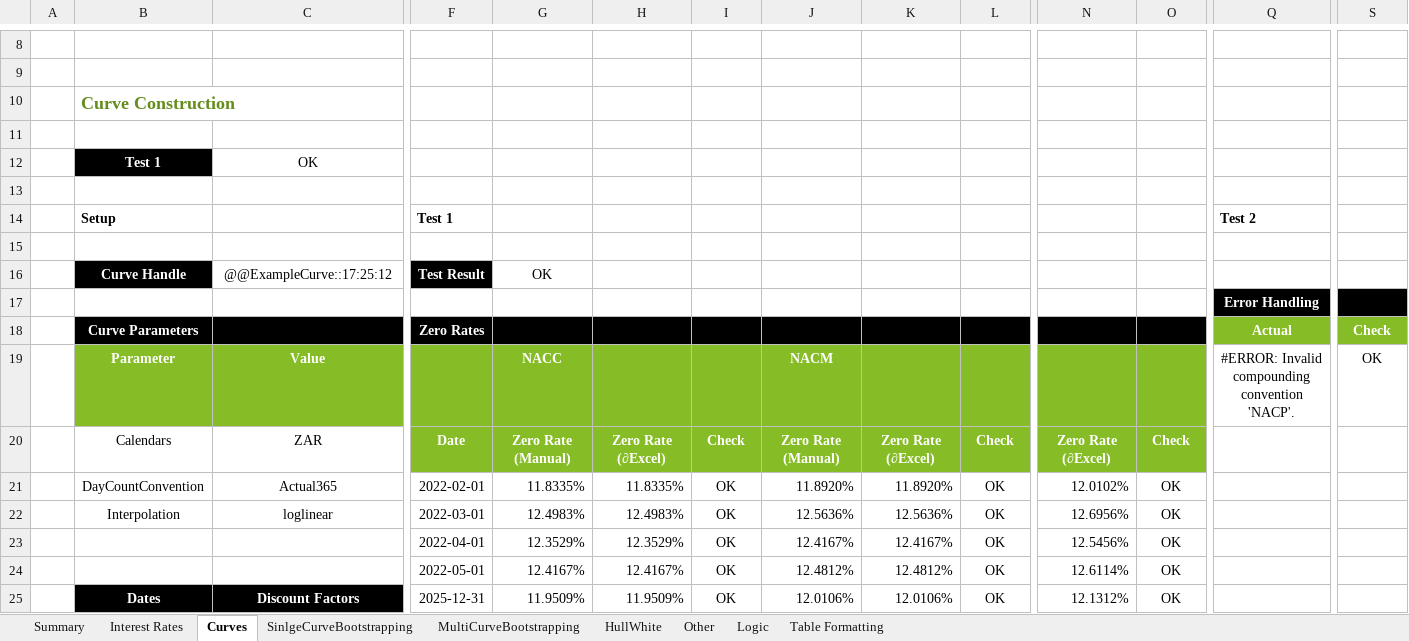
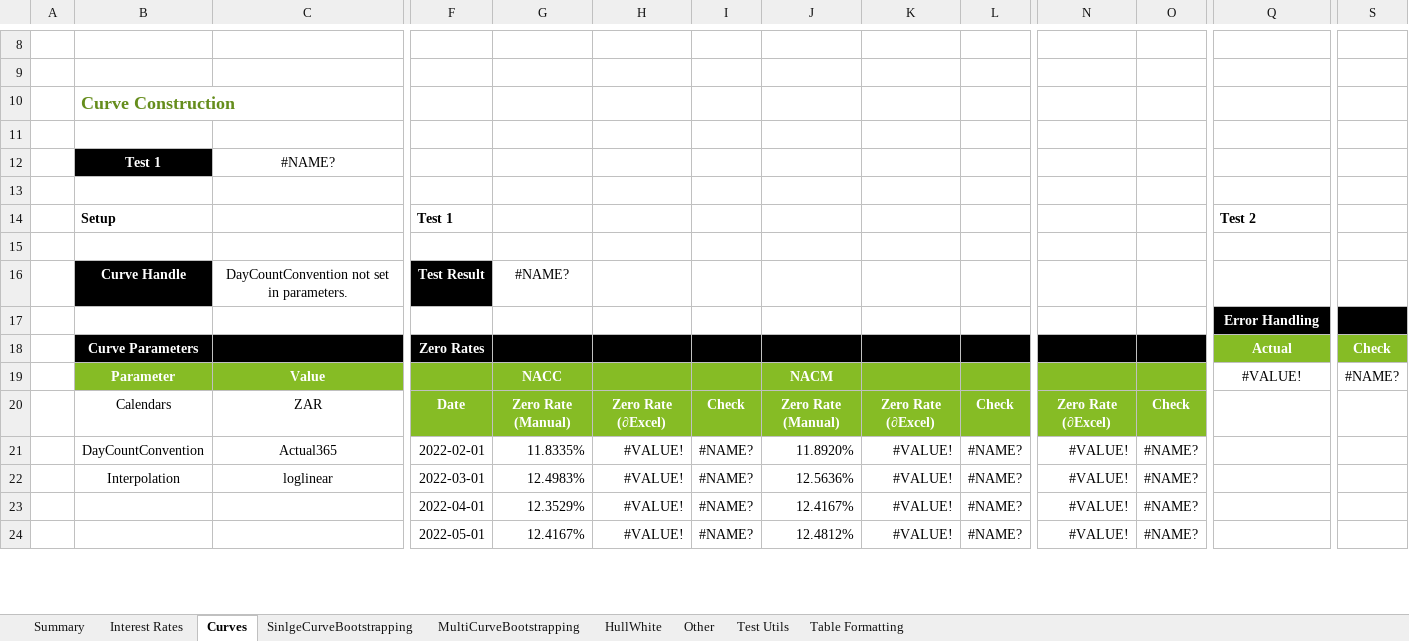
Before and after one commit to StormCollins/dExcel, an Excel workbook: dExcel/resources/workbooks/dexcel-testing.xlsm, sheet Curves, drawn as a sheet; only a part is shown, gaps mark what is left out; values as stored, in another font and other column widths than the file's, no borders; conditional formats not drawn; removed rows and columns are numbered as before the commit, all else as after; rows hold the shown columns only; the diff covers the shown part only; the diff names each change by its address in the sheet, - before the commit and + after, or states it on an @@ line.

Commit message:
Updated testing for d.TestUtils in dexcel-testing.xlsm.

```diff
--- a/dExcel/resources/workbooks/dexcel-testing.xlsm (sheet Curves)
+++ b/dExcel/resources/workbooks/dexcel-testing.xlsm (sheet Curves)
-sheet tab: Logic
+sheet tab: Test Utils
-C12: OK
+C12: #NAME?
-C16: @@ExampleCurve::17:25:12
+C16: DayCountConvention not set in parameters.
-G16: OK
+G16: #NAME?
-Q19: #ERROR: Invalid compounding convention 'NACP'.
+Q19: #VALUE!
-S19: OK
+S19: #NAME?
-H21: 11.8335%
+H21: #VALUE!
-I21:I22: OK
+I21:I22: #NAME?
-K21: 11.8920%
+K21: #VALUE!
-L21:L22: OK
+L21:L22: #NAME?
-N21: 12.0102%
+N21: #VALUE!
-O21:O22: OK
+O21:O22: #NAME?
-H22: 12.4983%
+H22: #VALUE!
-K22: 12.5636%
+K22: #VALUE!
-N22: 12.6956%
+N22: #VALUE!
-row 23:  |  |  | 2022-04-01 | 12.3529% | 12.3529% | OK | 12.4167% | 12.4167% | OK | 12.5456% | OK
-row 24:  |  |  | 2022-05-01 | 12.4167% | 12.4167% | OK | 12.4812% | 12.4812% | OK | 12.6114% | OK
-row 25:  | Dates | Discount Factors | 2025-12-31 | 11.9509% | 11.9509% | OK | 12.0106% | 12.0106% | OK | 12.1312% | OK
+row 23:  |  |  | 2022-04-01 | 12.3529% | #VALUE! | #NAME? | 12.4167% | #VALUE! | #NAME? | #VALUE! | #NAME?
+row 24:  |  |  | 2022-05-01 | 12.4167% | #VALUE! | #NAME? | 12.4812% | #VALUE! | #NAME? | #VALUE! | #NAME?
```
Also changed, not shown: 1 added row and 22 edited cells elsewhere in this sheet, sheet Table Formatting, sheet Test Utils, sheet Summary, sheet SinlgeCurveBootstrapping, formulas that keep their value, 1 other file.
